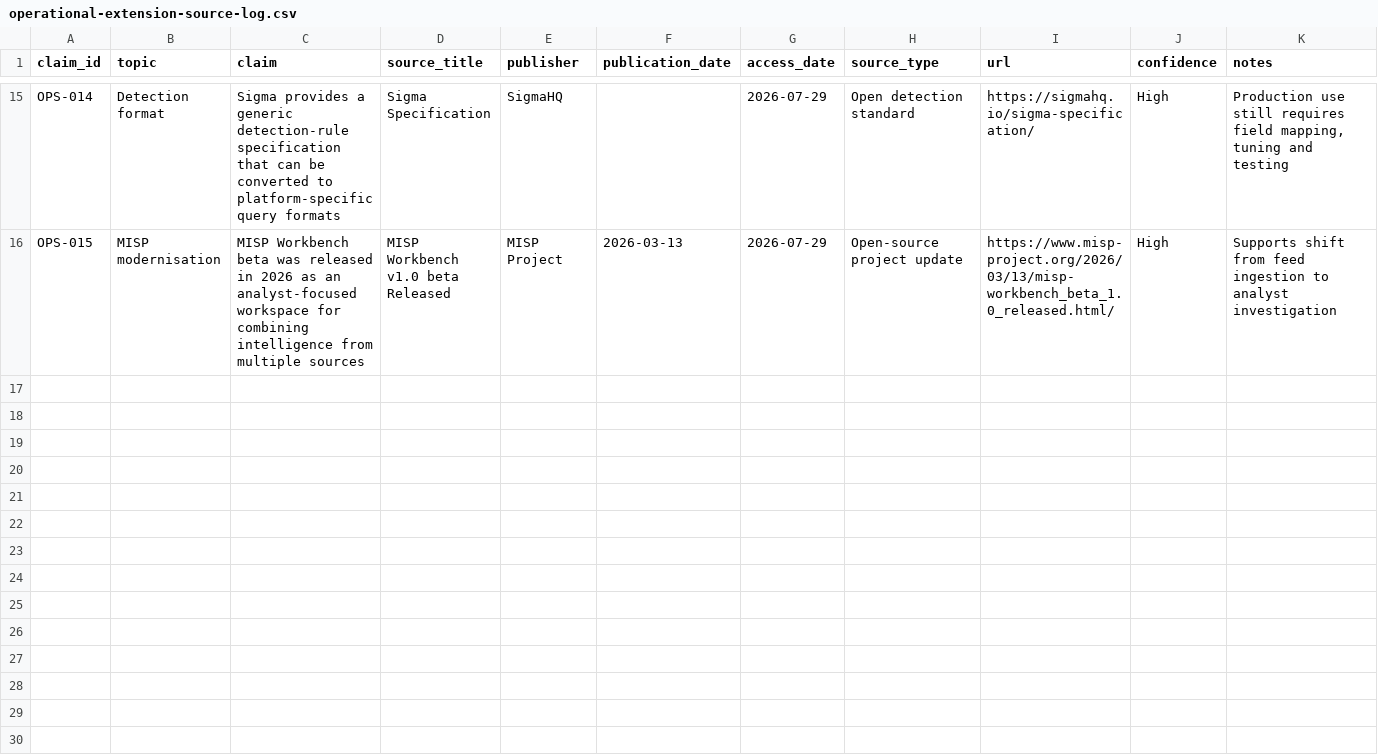
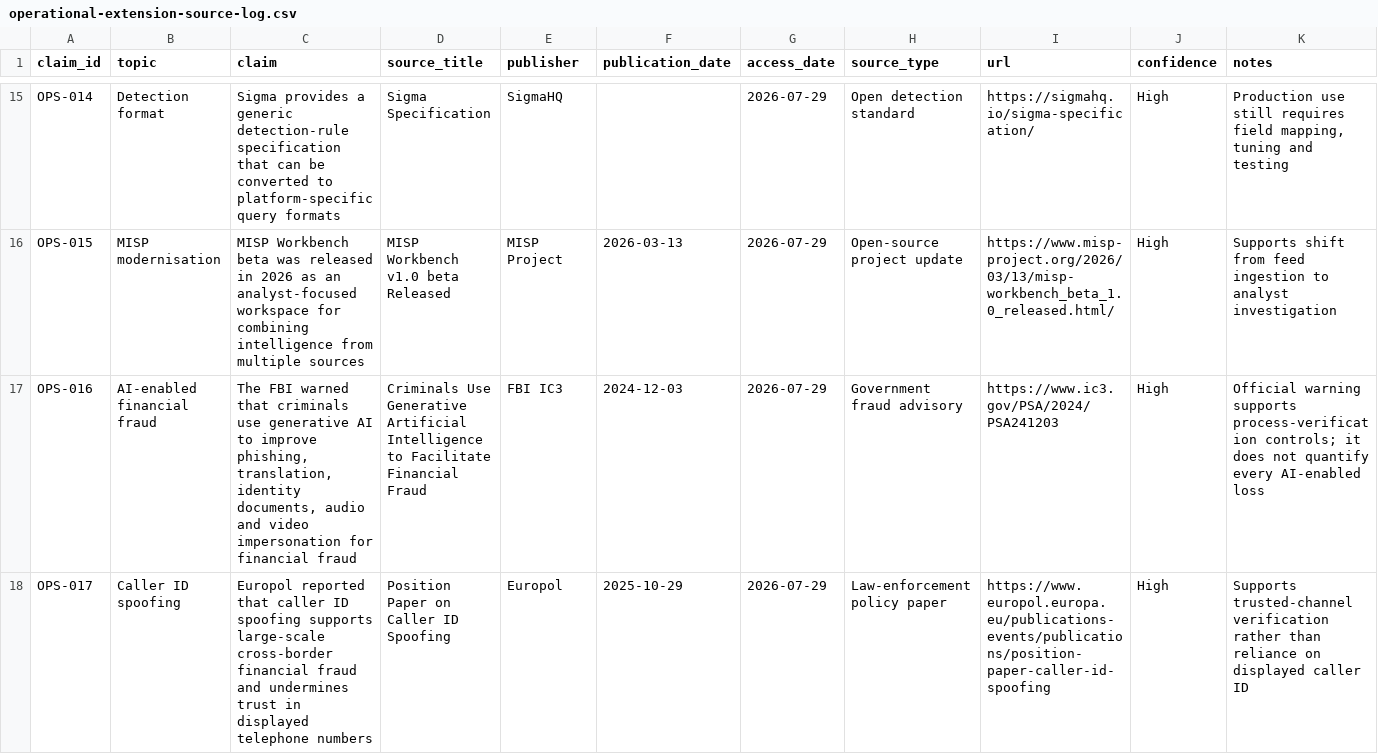
Before and after one commit to theluckydraco-stack/blue-team-level-1-portfolio-, a CSV file: threat-intelligence/financial-sector-threat-landscape/data/operational-extension-source-log.csv, drawn as a sheet; only a part is shown, gaps mark what is left out; the diff covers the shown part only; the diff names each change by its address in the sheet, - before the commit and + after, or states it on an @@ line.

Commit message:
Add 2026 phishing, AI and supply-chain sources

```diff
--- a/threat-intelligence/financial-sector-threat-landscape/data/operational-extension-source-log.csv
+++ b/threat-intelligence/financial-sector-threat-landscape/data/operational-extension-source-log.csv
+row 17: OPS-016 | AI-enabled financial fraud | The FBI warned that criminals use generative AI to improve phishing, translation, identity documents, audio and video impersonation for financial fraud | Criminals Use Generative Artificial Intelligence to Facilitate Financial Fraud | FBI IC3 | 2024-12-03 | 2026-07-29 | Government fraud advisory | https://www.ic3.gov/PSA/2024/PSA241203 | High | Official warning supports process-verification controls; it does not quantify every AI-enabled loss
+row 18: OPS-017 | Caller ID spoofing | Europol reported that caller ID spoofing supports large-scale cross-border financial fraud and undermines trust in displayed telephone numbers | Position Paper on Caller ID Spoofing | Europol | 2025-10-29 | 2026-07-29 | Law-enforcement policy paper | https://www.europol.europa.eu/publications-events/publications/position-paper-caller-id-spoofing | High | Supports trusted-channel verification rather than reliance on displayed caller ID
```
Also changed, not shown: 6 added rows elsewhere in this file.
